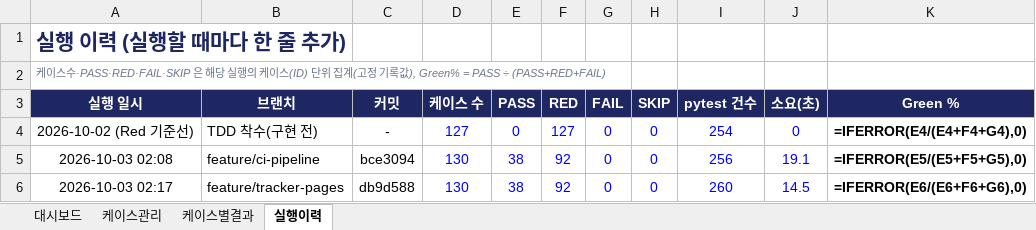
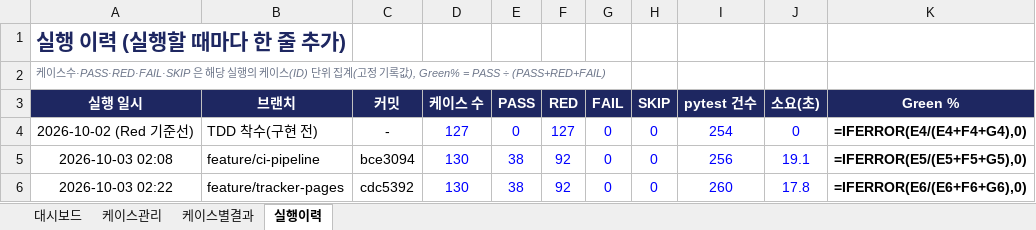
Before and after one commit to NotZZu/WebFrameworkProject, an Excel workbook: assets/tracker/test-tracker.xlsx, sheet 실행이력, drawn as a sheet; values as stored, in another font and other column widths than the file's, no borders; formulas without a stored value are shown as written; conditional formats not drawn; the diff names each change by its address in the sheet, - before the commit and + after, or states it on an @@ line.

```diff
--- a/assets/tracker/test-tracker.xlsx (sheet 실행이력)
+++ b/assets/tracker/test-tracker.xlsx (sheet 실행이력)
-A6 (실행 일시): 2026-10-03 02:17
+A6 (실행 일시): 2026-10-03 02:22
-C6 (커밋): db9d588
+C6 (커밋): cdc5392
-J6 (소요(초)): 14.5
+J6 (소요(초)): 17.8
```
Also changed, not shown: webservice/tracker/테스트관리.xlsx, 1 other file.
